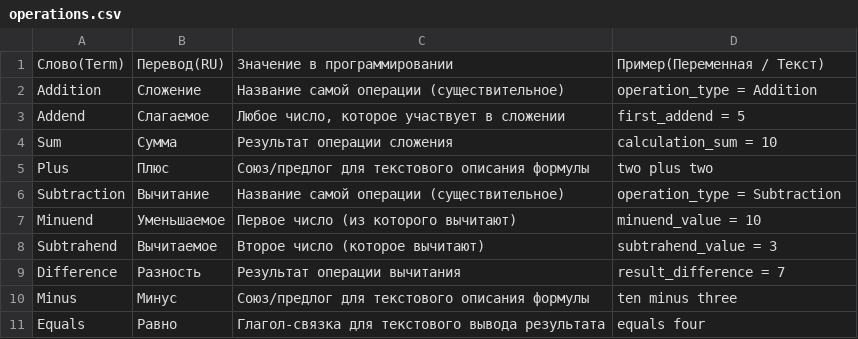
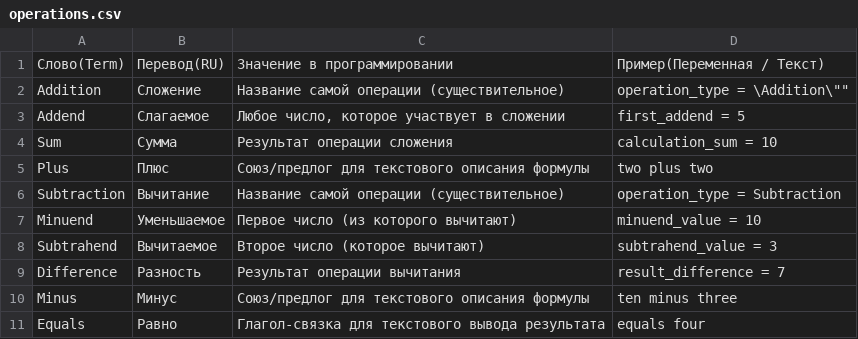
Before and after one commit to VladislavchikBombastic/forEnglish, a CSV file: operations.csv, drawn as a sheet.

Commit message:
Update operations.csv

```diff
--- a/operations.csv
+++ b/operations.csv
@@ -1,3 +1,3 @@
 Слово(Term), Перевод(RU), Значение в программировании, Пример(Переменная / Текст)
-Addition, Сложение, Название самой операции (существительное), "operation_type = Addition"
+Addition, Сложение, Название самой операции (существительное), "operation_type = \"Addition\""
 Addend, Слагаемое, "Любое число, которое участвует в сложении", first_addend = 5
```
